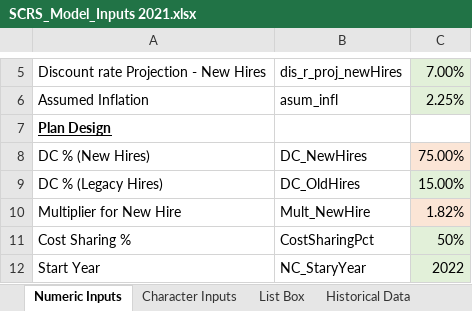
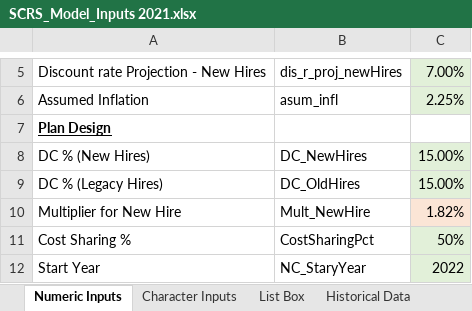
Before and after one commit to truongbui88/SCRS_FModel, an Excel workbook: SCRS_Model_Inputs 2021.xlsx, sheet Numeric Inputs, drawn as a sheet; only a part is shown, gaps mark what is left out; values as stored, in another font and other column widths than the file's, no borders; the diff names each change by its address in the sheet, - before the commit and + after, or states it on an @@ line.

Commit message:
Add files via upload

```diff
--- a/SCRS_Model_Inputs 2021.xlsx (sheet Numeric Inputs)
+++ b/SCRS_Model_Inputs 2021.xlsx (sheet Numeric Inputs)
-C8: 75.00%
+C8: 15.00%
-C8 fill: #FBE5D6
+C8 fill: #E2F0D9
```
